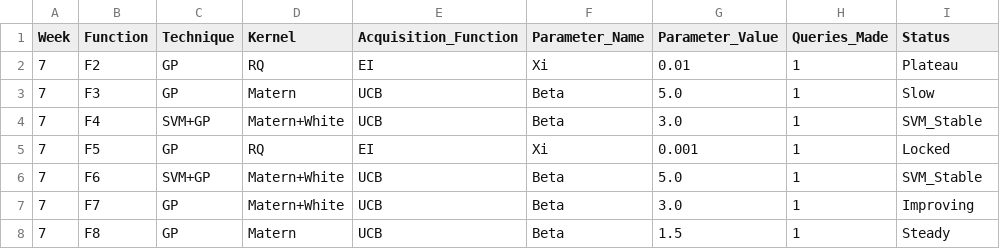
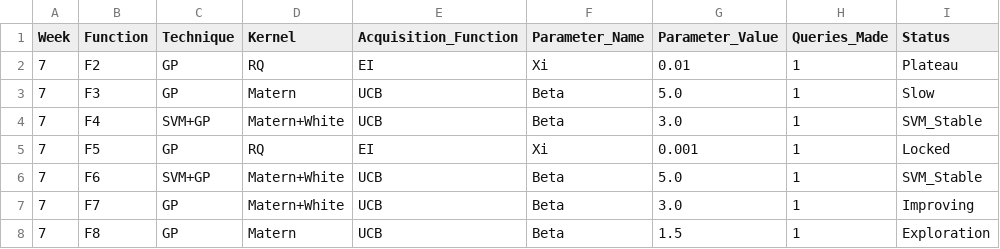
Before and after one commit to CaliforniaT/Tassos308, a CSV file: results/weekly_submissions/week_7/queries.csv, drawn as a sheet.

```diff
--- a/results/weekly_submissions/week_7/queries.csv
+++ b/results/weekly_submissions/week_7/queries.csv
@@ -7,2 +7,2 @@ Week,Function,Technique,Kernel,Acquisition_Function,Parameter_Name,Parameter_Val
 7,F7,GP,Matern+White,UCB,Beta,3.0,1,Improving
-7,F8,GP,Matern,UCB,Beta,1.5,1,Steady
+7,F8,GP,Matern,UCB,Beta,1.5,1,Exploration
```
Also changed, not shown: results/weekly_submissions/week_7/results.csv, 2 other files.
